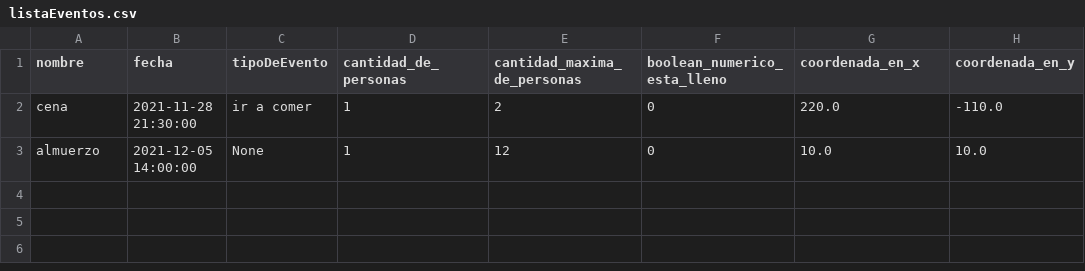
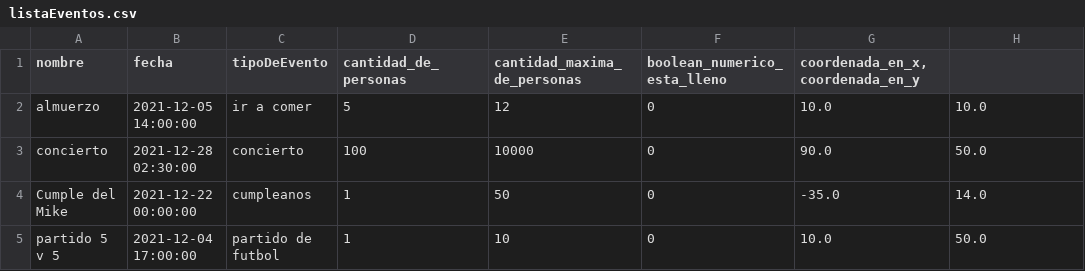
Before and after one commit to G1anu/Event-it, a CSV file: Archivos/listaEventos.csv, drawn as a sheet.

Commit message:
se pueden enviar invitaciones y elimina la de los eventos que fueron eliminados automaticamente

```diff
--- a/Archivos/listaEventos.csv
+++ b/Archivos/listaEventos.csv
@@ -1,3 +1,5 @@
-nombre,fecha,tipoDeEvento,cantidad_de_personas,cantidad_maxima_de_personas,boolean_numerico_esta_lleno,coordenada_en_x,coordenada_en_y
-cena,2021-11-28 21:30:00,ir a comer,1,2,0,220.0,-110.0
-almuerzo,2021-12-05 14:00:00,None,1,12,0,10.0,10.0
+nombre,fecha,tipoDeEvento,cantidad_de_personas,cantidad_maxima_de_personas,boolean_numerico_esta_lleno,"coordenada_en_x,coordenada_en_y"
+almuerzo,2021-12-05 14:00:00,ir a comer,5,12,0,10.0,10.0
+concierto,2021-12-28 02:30:00,concierto,100,10000,0,90.0,50.0
+Cumple del Mike,2021-12-22 00:00:00,cumpleanos,1,50,0,-35.0,14.0
+partido 5 v 5,2021-12-04 17:00:00,partido de futbol,1,10,0,10.0,50.0
```
Also changed, not shown: 9 other files.
